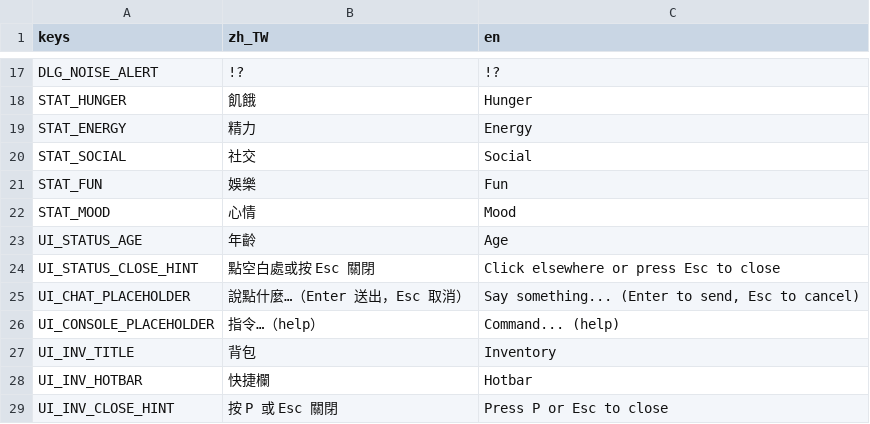
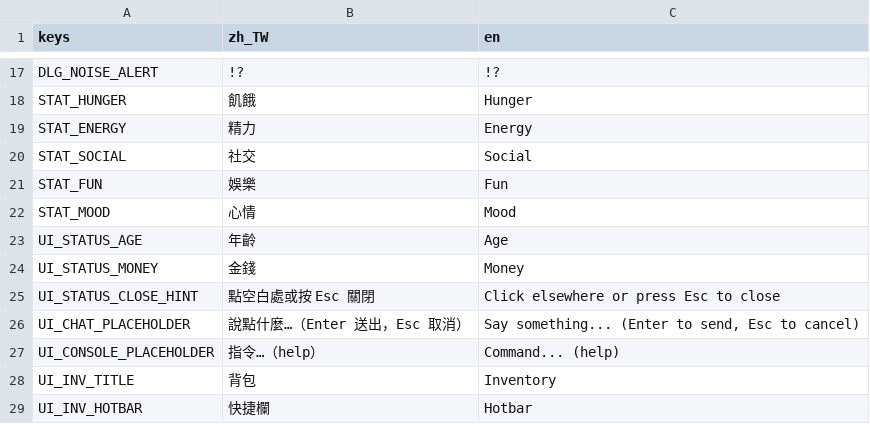
Before and after one commit to adez360/Ailley, a CSV file: Ailley/locale/game.csv, drawn as a sheet; only a part is shown, gaps mark what is left out; the shorter side is filled out with more unchanged rows; the diff names each change by its address in the sheet, - before the commit and + after, or states it on an @@ line.

```diff
--- a/Ailley/locale/game.csv
+++ b/Ailley/locale/game.csv
+row 24: UI_STATUS_MONEY | 金錢 | Money
```
Also changed, not shown: 3 other files.
